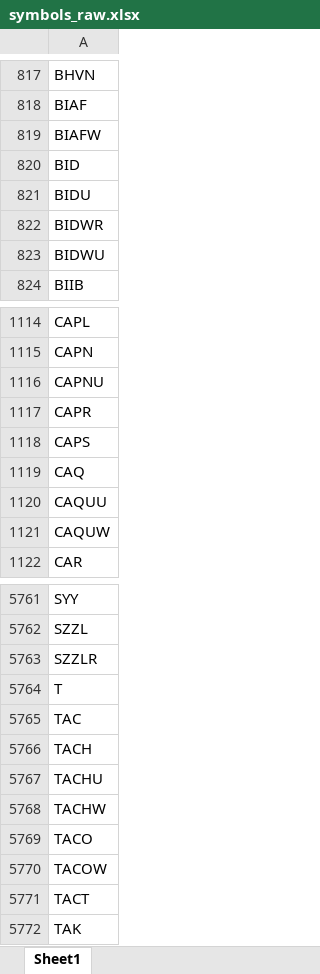
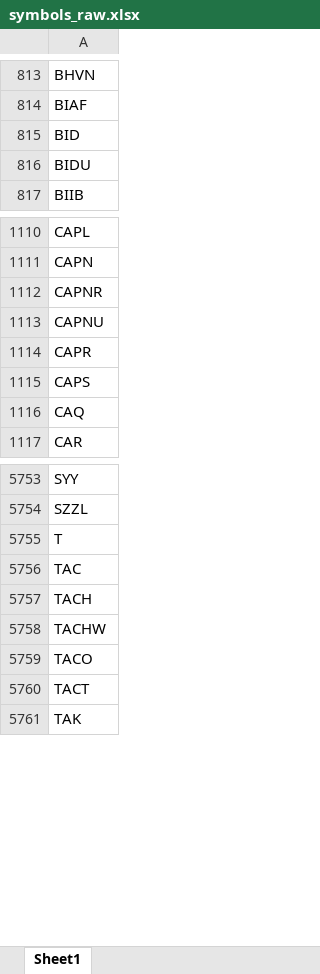
Before and after one commit to Kira11-ja/macd-scanner, an Excel workbook: results/symbols_raw.xlsx, sheet Sheet1, drawn as a sheet; only a part is shown, gaps mark what is left out; values as stored, in another font and other column widths than the file's, no borders; removed rows and columns are numbered as before the commit, all else as after; the diff covers the shown part only; the diff names each change by its address in the sheet, - before the commit and + after, or states it on an @@ line.

```diff
--- a/results/symbols_raw.xlsx (sheet Sheet1)
+++ b/results/symbols_raw.xlsx (sheet Sheet1)
-row 819: BIAFW
-row 822: BIDWR
-row 823: BIDWU
+row 1112: CAPNR
-row 1120: CAQUU
-row 1121: CAQUW
-row 5763: SZZLR
-row 5767: TACHU
-row 5770: TACOW
```
Also changed, not shown: 87 added rows, 97 removed rows and 22 edited cells elsewhere in this sheet, results/macd_latest.xlsx, 1 other file.
